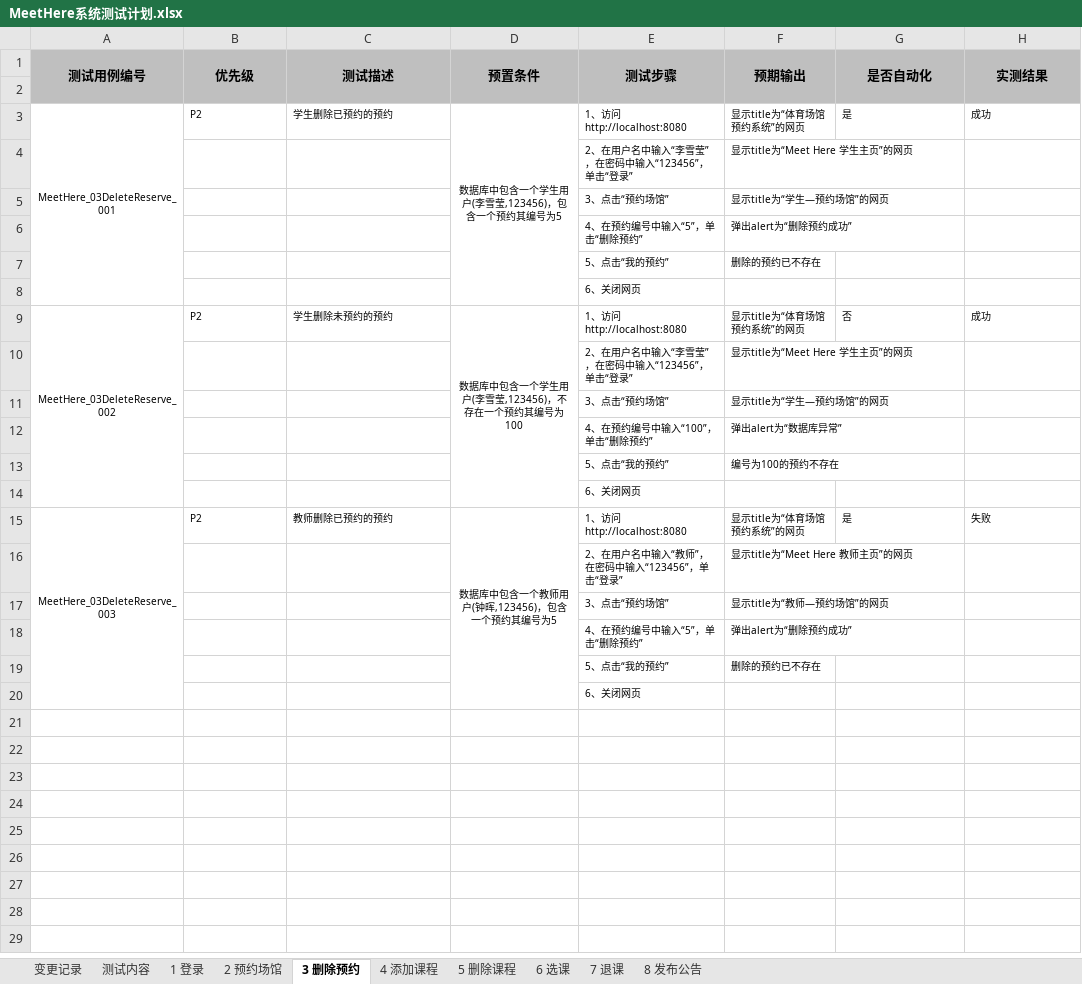
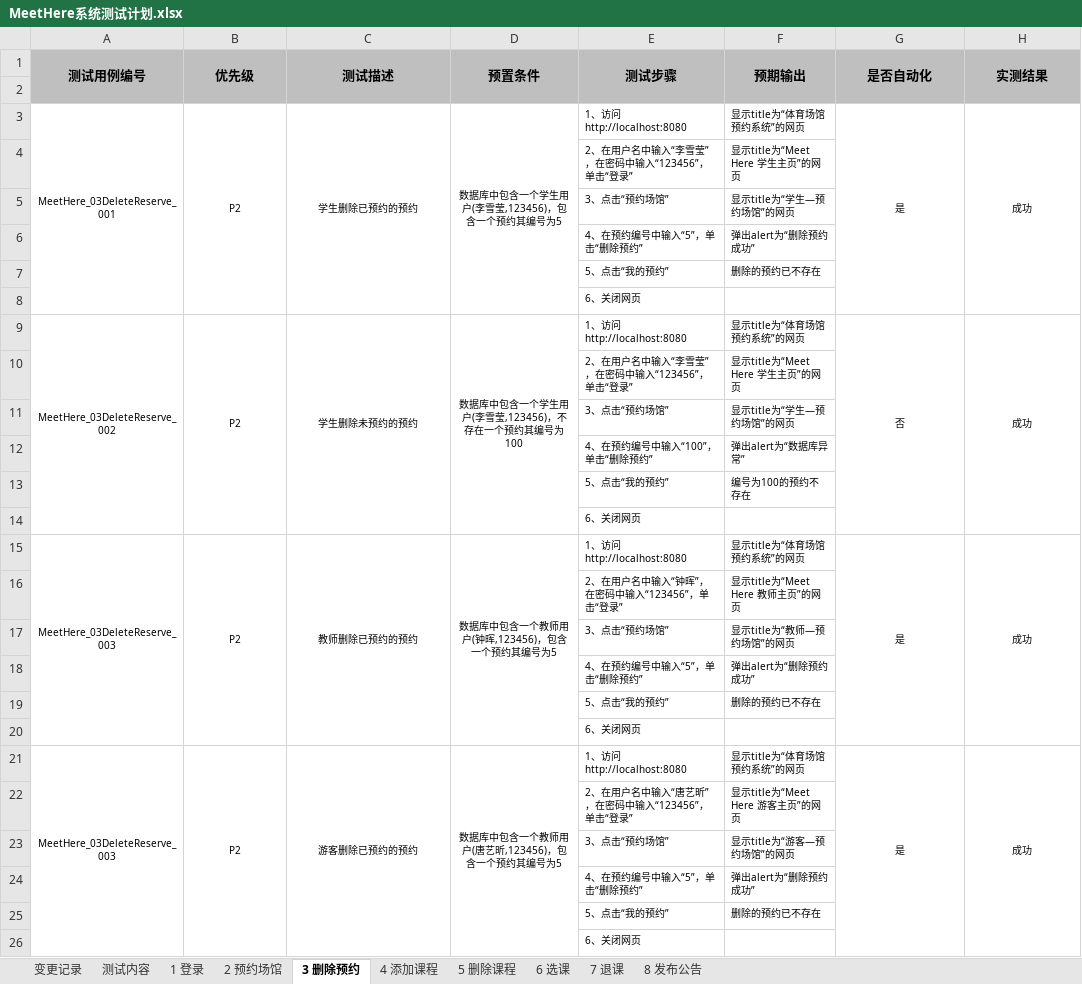
Before and after one commit to wangzh1998/MeetHere, an Excel workbook: 系统测试相关报告/MeetHere系统测试计划.xlsx, sheet 3 删除预约, drawn as a sheet; values as stored, in another font and other column widths than the file's, no borders; removed rows and columns are numbered as before the commit, all else as after; the diff names each change by its address in the sheet, - before the commit and + after, or states it on an @@ line.

```diff
--- a/系统测试相关报告/MeetHere系统测试计划.xlsx (sheet 3 删除预约)
+++ b/系统测试相关报告/MeetHere系统测试计划.xlsx (sheet 3 删除预约)
-B3:C3 alignment: left
+B3:C3 alignment: center
+B3:B8 merged
+C3:C8 merged
-G3:H3 alignment: left
+G3:H3 alignment: center
+G3:G8 merged
+H3:H8 merged
-B9:C9 alignment: left
+B9:C9 alignment: center
+B9:B14 merged
+C9:C14 merged
-G9:H9 alignment: left
+G9:H9 alignment: center
+G9:G14 merged
+H9:H14 merged
-A15:A20 merged
+A15:A20 merged
-B15:C15 alignment: left
+B15:C15 alignment: center
+B15:B20 merged
+C15:C20 merged
-D15:D20 merged
+D15:D20 merged
-G15:H15 alignment: left
+G15:H15 alignment: center
+G15:G20 merged
-H15 (实测结果): 失败
+H15 (实测结果): 成功
+H15:H20 merged
-E16 (测试步骤): 2、在用户名中输入“教师”，在密码中输入“123456”，单击“登录”
+E16 (测试步骤): 2、在用户名中输入“钟晖”，在密码中输入“123456”，单击“登录”
+row 18:  |  |  |  | 4、在预约编号中输入“5”，单击“删除预约” | 弹出alert为“删除预约成功”
+row 19:  |  |  |  | 5、点击“我的预约” | 删除的预约已不存在
+row 20:  |  |  |  | 6、关闭网页
+row 21: MeetHere_03DeleteReserve_003 | P2 | 游客删除已预约的预约 | 数据库中包含一个教师用户(唐艺昕,123456)，包含一个预约其编号为5 | 1、访问http://localhost:8080 | 显示title为“体育场馆预约系统”的网页 | 是 | 成功
+row 22:  |  |  |  | 2、在用户名中输入“唐艺昕”，在密码中输入“123456”，单击“登录” | 显示title为“Meet Here 游客主页”的网页
+row 23:  |  |  |  | 3、点击“预约场馆” | 显示title为“游客—预约场馆”的网页
```
Also changed, not shown: sheet 2 预约场馆, sheet 4 添加课程, sheet 6 选课, sheet 1 登录, sheet 7 退课, sheet 8 发布公告, 1 other file.
